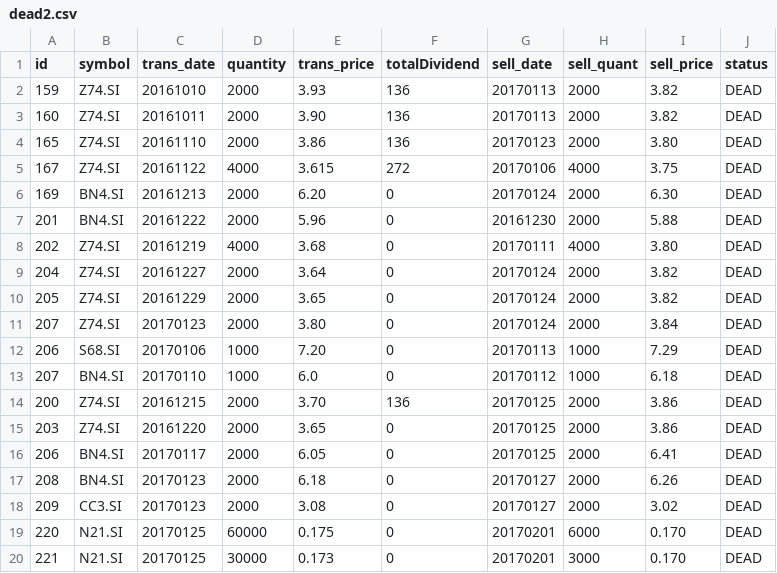
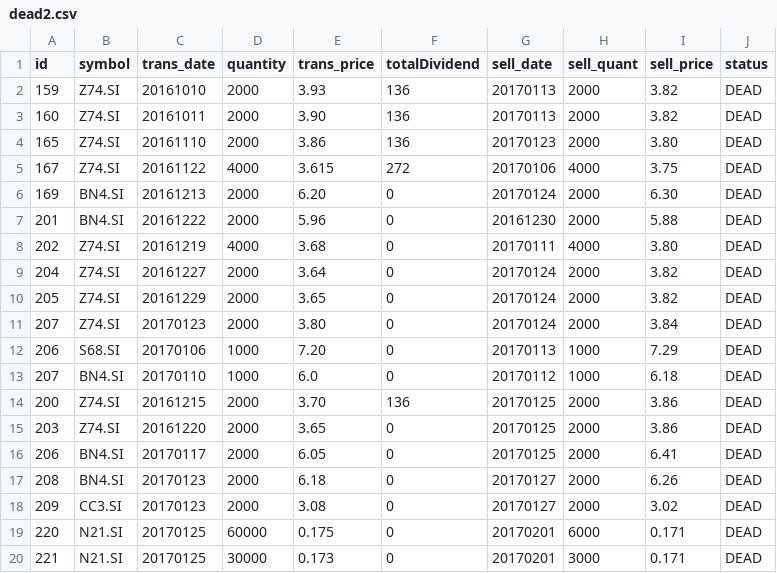
Before and after one commit to ozyxzzzss/git_csv, a CSV file: dead2.csv, drawn as a sheet.

Commit message:
Update dead2.csv

```diff
--- a/dead2.csv
+++ b/dead2.csv
@@ -18,3 +18,3 @@ id,symbol,trans_date,quantity,trans_price, totalDividend, sell_date,sell_quant,
 209,CC3.SI,20170123,2000,3.08,0,20170127,2000,3.02,DEAD
-220,N21.SI,20170125,60000,0.175,0,20170201,6000,0.170,DEAD
-221,N21.SI,20170125,30000,0.173,0,20170201,3000,0.170,DEAD
+220,N21.SI,20170125,60000,0.175,0,20170201,6000,0.171,DEAD
+221,N21.SI,20170125,30000,0.173,0,20170201,3000,0.171,DEAD
```
